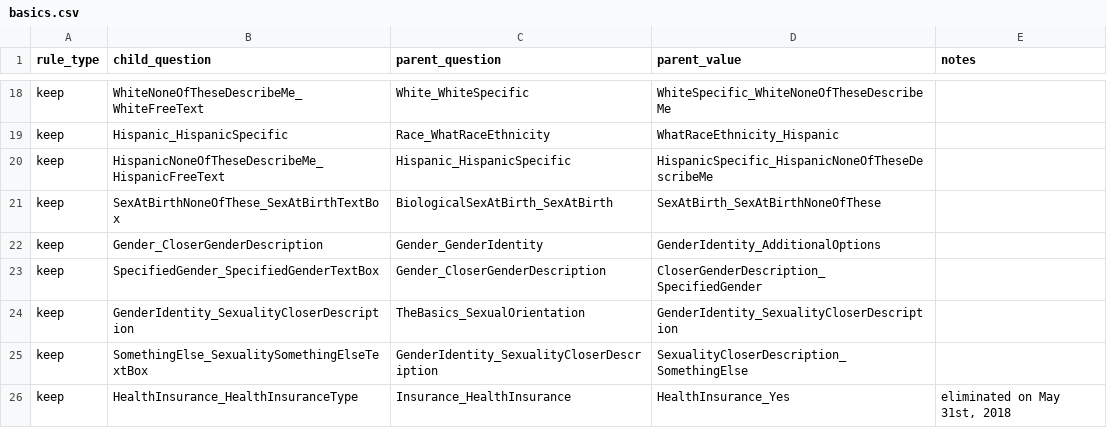
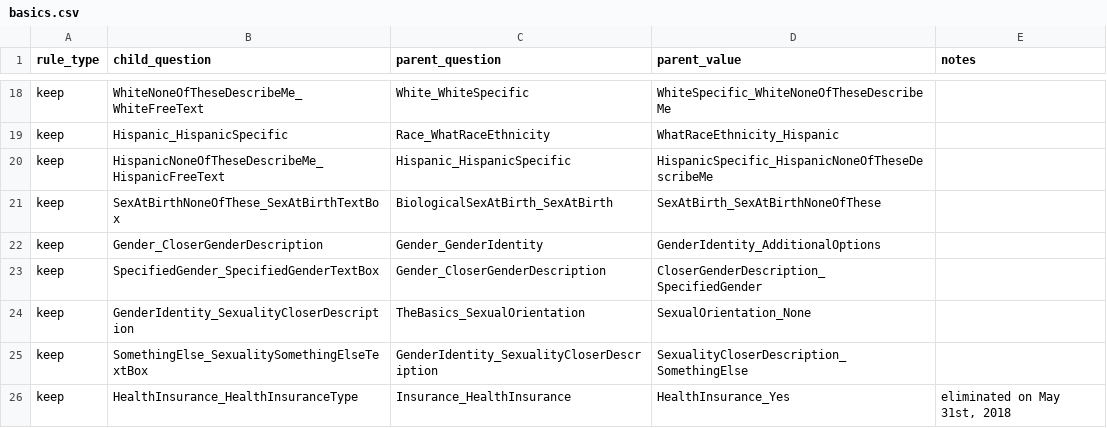
Before and after one commit to all-of-us/curation, a CSV file: data_steward/resource_files/cdr_cleaner/ppi_branching/basics.csv, drawn as a sheet; only a part is shown, gaps mark what is left out.

Commit message:
[DC-1586] PPI branching logic rule is dropping entire Q/A pairs from the CDR (#934)
* [DC-1586] Update concept code

```diff
--- a/data_steward/resource_files/cdr_cleaner/ppi_branching/basics.csv
+++ b/data_steward/resource_files/cdr_cleaner/ppi_branching/basics.csv
@@ -23,3 +23,3 @@ keep,Gender_CloserGenderDescription,Gender_GenderIdentity,GenderIdentity_Additio
 keep,SpecifiedGender_SpecifiedGenderTextBox,Gender_CloserGenderDescription,CloserGenderDescription_SpecifiedGender,
-keep,GenderIdentity_SexualityCloserDescription,TheBasics_SexualOrientation,GenderIdentity_SexualityCloserDescription,
+keep,GenderIdentity_SexualityCloserDescription,TheBasics_SexualOrientation,SexualOrientation_None,
 keep,SomethingElse_SexualitySomethingElseTextBox,GenderIdentity_SexualityCloserDescription,SexualityCloserDescription_SomethingElse,
```
